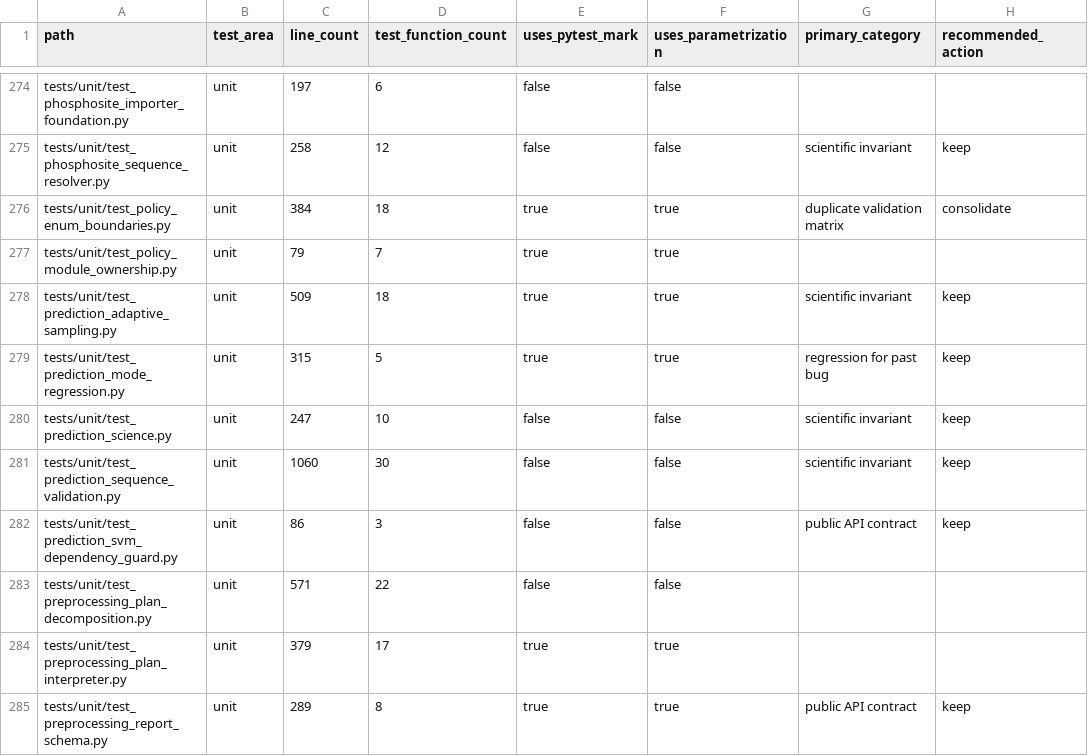
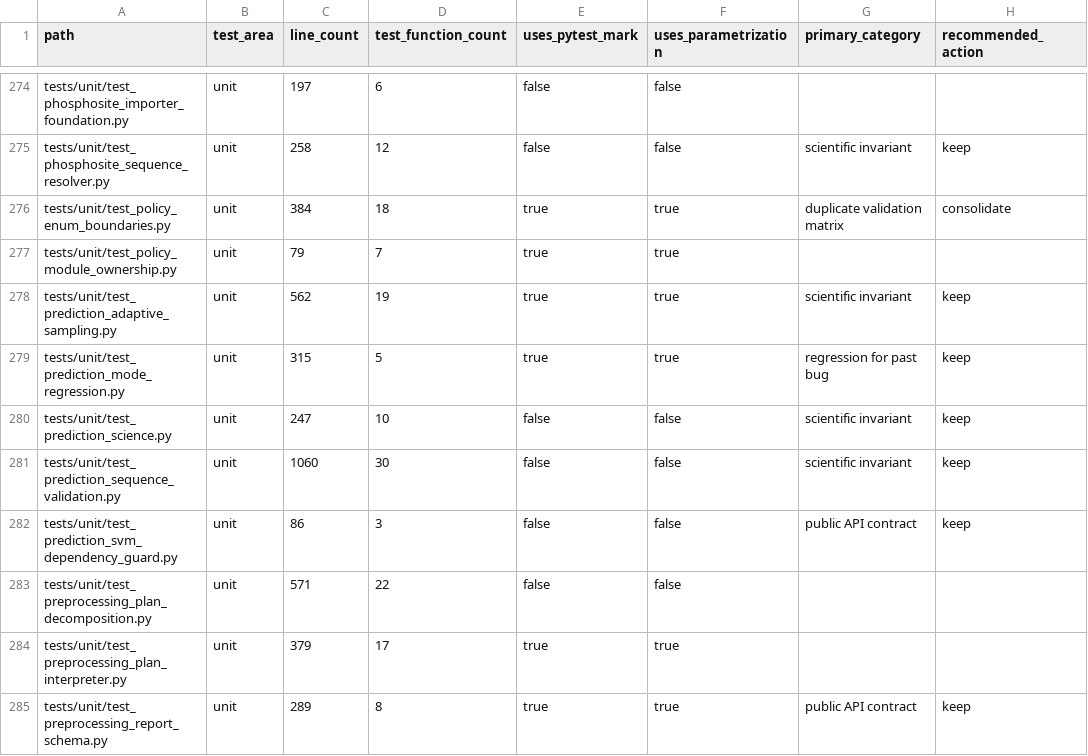
Before and after one commit to falconsmilie/phospy, a CSV file: docs/testing/test_inventory.csv, drawn as a sheet; only a part is shown, gaps mark what is left out; the diff names each change by its address in the sheet, - before the commit and + after, or states it on an @@ line.

Commit message:
perf: restore Wave 10 macOS performance contracts

```diff
--- a/docs/testing/test_inventory.csv
+++ b/docs/testing/test_inventory.csv
-C278 (line_count): 509
+C278 (line_count): 562
-D278 (test_function_count): 18
+D278 (test_function_count): 19
```
Also changed, not shown: 3 other files.
